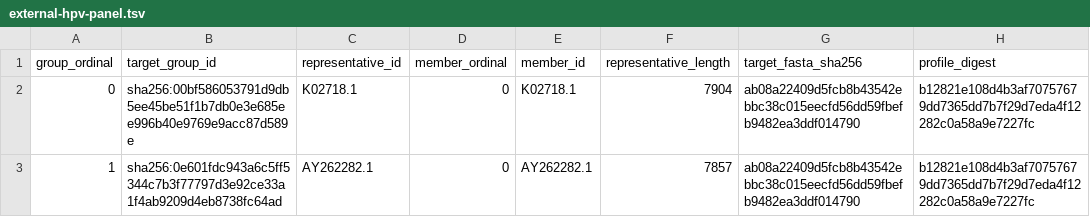
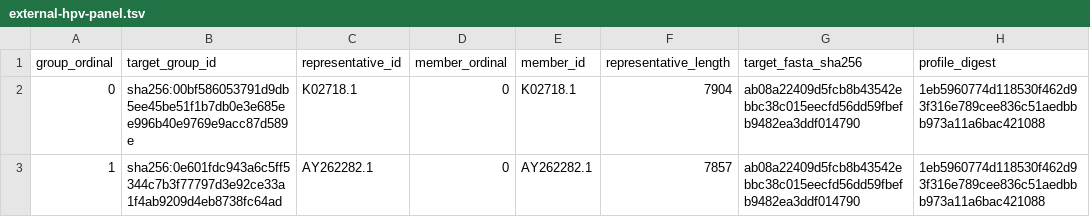
Before and after one commit to boman-ng/viroflash, a TSV file: evaluation/phase0/reference-groups/external-hpv-panel.tsv, drawn as a sheet.

```diff
--- a/evaluation/phase0/reference-groups/external-hpv-panel.tsv
+++ b/evaluation/phase0/reference-groups/external-hpv-panel.tsv
@@ -1,3 +1,3 @@
 group_ordinal	target_group_id	representative_id	member_ordinal	member_id	representative_length	target_fasta_sha256	profile_digest
-0	sha256:00bf586053791d9db5ee45be51f1b7db0e3e685ee996b40e9769e9acc87d589e	K02718.1	0	K02718.1	7904	ab08a22409d5fcb8b43542ebbc38c015eecfd56dd59fbefb9482ea3ddf014790	b12821e108d4b3af70757679dd7365dd7b7f29d7eda4f12282c0a58a9e7227fc
-1	sha256:0e601fdc943a6c5ff5344c7b3f77797d3e92ce33a1f4ab9209d4eb8738fc64ad	AY262282.1	0	AY262282.1	7857	ab08a22409d5fcb8b43542ebbc38c015eecfd56dd59fbefb9482ea3ddf014790	b12821e108d4b3af70757679dd7365dd7b7f29d7eda4f12282c0a58a9e7227fc
+0	sha256:00bf586053791d9db5ee45be51f1b7db0e3e685ee996b40e9769e9acc87d589e	K02718.1	0	K02718.1	7904	ab08a22409d5fcb8b43542ebbc38c015eecfd56dd59fbefb9482ea3ddf014790	1eb5960774d118530f462d93f316e789cee836c51aedbbb973a11a6bac421088
+1	sha256:0e601fdc943a6c5ff5344c7b3f77797d3e92ce33a1f4ab9209d4eb8738fc64ad	AY262282.1	0	AY262282.1	7857	ab08a22409d5fcb8b43542ebbc38c015eecfd56dd59fbefb9482ea3ddf014790	1eb5960774d118530f462d93f316e789cee836c51aedbbb973a11a6bac421088
```
Also changed, not shown: evaluation/phase0/output-fields.tsv, evaluation/phase0/reference-groups/external-respiratory-panel.tsv, 7 other files.
